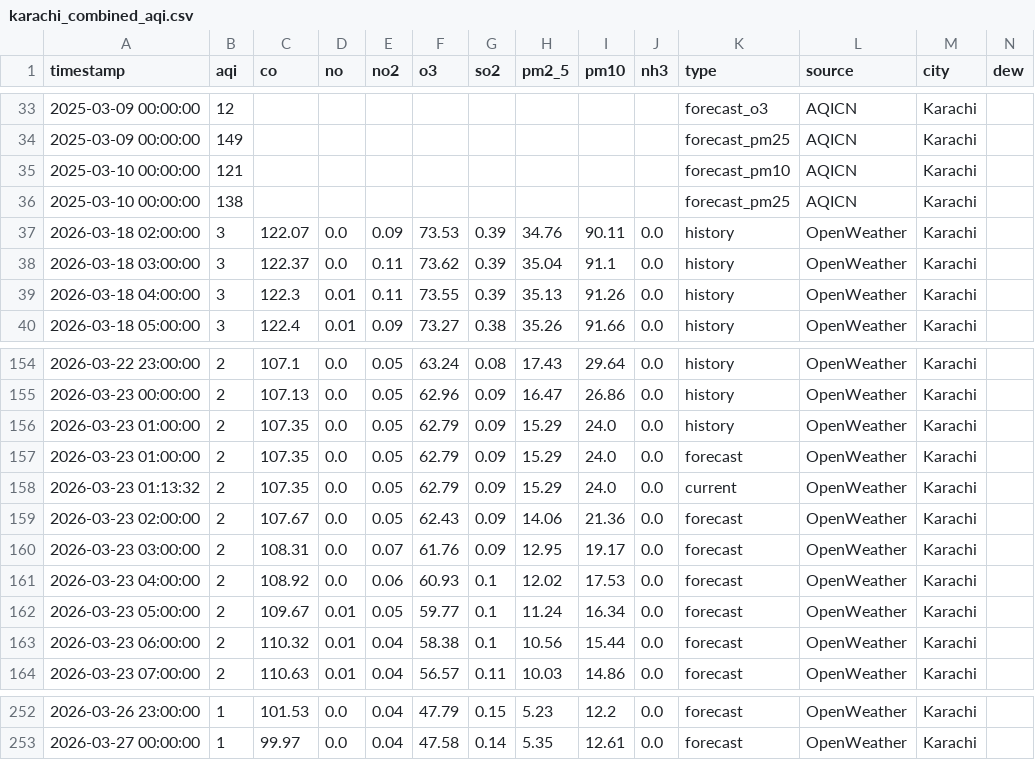
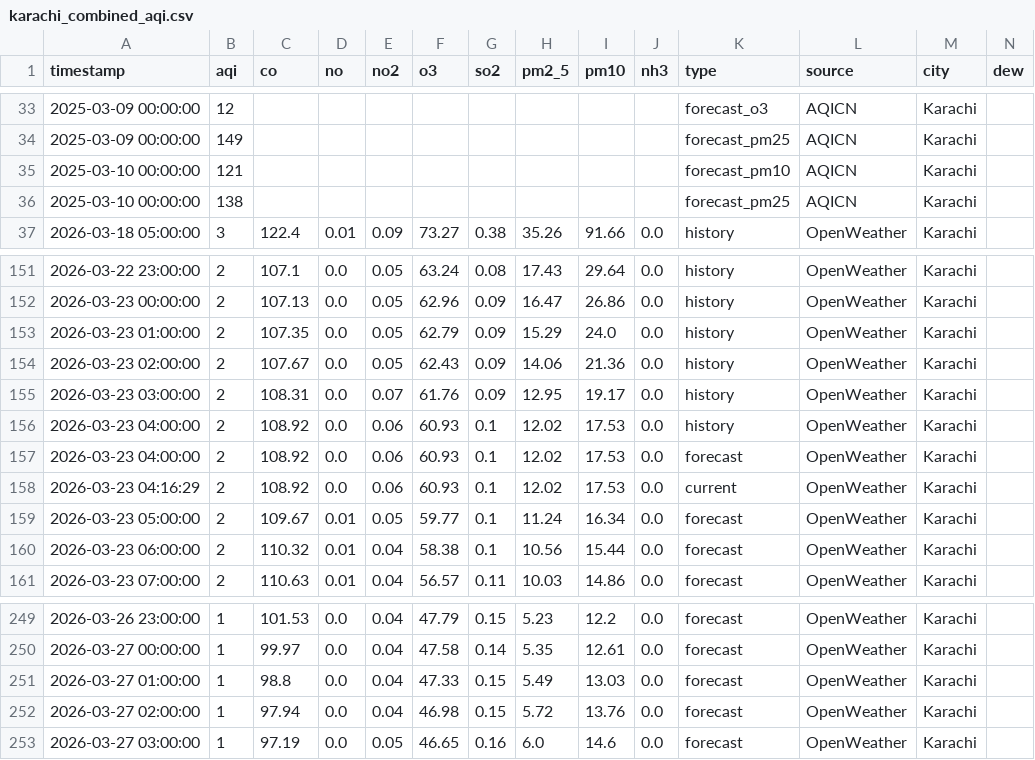
Before and after one commit to Javeria-Motiwala/AQI, a CSV file: data/karachi_combined_aqi.csv, drawn as a sheet; only a part is shown, gaps mark what is left out; removed rows and columns are numbered as before the commit, all else as after; rows hold the shown columns only; the diff names each change by its address in the sheet, - before the commit and + after, or states it on an @@ line.

```diff
--- a/data/karachi_combined_aqi.csv
+++ b/data/karachi_combined_aqi.csv
-row 37: 2026-03-18 02:00:00 | 3 | 122.07 | 0.0 | 0.09 | 73.53 | 0.39 | 34.76 | 90.11 | 0.0 | history | OpenWeather | Karachi
-row 38: 2026-03-18 03:00:00 | 3 | 122.37 | 0.0 | 0.11 | 73.62 | 0.39 | 35.04 | 91.1 | 0.0 | history | OpenWeather | Karachi
-row 39: 2026-03-18 04:00:00 | 3 | 122.3 | 0.01 | 0.11 | 73.55 | 0.39 | 35.13 | 91.26 | 0.0 | history | OpenWeather | Karachi
-row 157: 2026-03-23 01:00:00 | 2 | 107.35 | 0.0 | 0.05 | 62.79 | 0.09 | 15.29 | 24.0 | 0.0 | forecast | OpenWeather | Karachi
-row 158: 2026-03-23 01:13:32 | 2 | 107.35 | 0.0 | 0.05 | 62.79 | 0.09 | 15.29 | 24.0 | 0.0 | current | OpenWeather | Karachi
-K154:K155 (type): forecast
+K154:K155 (type): history
+row 156: 2026-03-23 04:00:00 | 2 | 108.92 | 0.0 | 0.06 | 60.93 | 0.1 | 12.02 | 17.53 | 0.0 | history | OpenWeather | Karachi
+row 158: 2026-03-23 04:16:29 | 2 | 108.92 | 0.0 | 0.06 | 60.93 | 0.1 | 12.02 | 17.53 | 0.0 | current | OpenWeather | Karachi
+row 251: 2026-03-27 01:00:00 | 1 | 98.8 | 0.0 | 0.04 | 47.33 | 0.15 | 5.49 | 13.03 | 0.0 | forecast | OpenWeather | Karachi
+row 252: 2026-03-27 02:00:00 | 1 | 97.94 | 0.0 | 0.04 | 46.98 | 0.15 | 5.72 | 13.76 | 0.0 | forecast | OpenWeather | Karachi
+row 253: 2026-03-27 03:00:00 | 1 | 97.19 | 0.0 | 0.05 | 46.65 | 0.16 | 6.0 | 14.6 | 0.0 | forecast | OpenWeather | Karachi
```
Also changed, not shown: data/islamabad_combined_aqi.csv, data/lahore_combined_aqi.csv, 1 other file.
